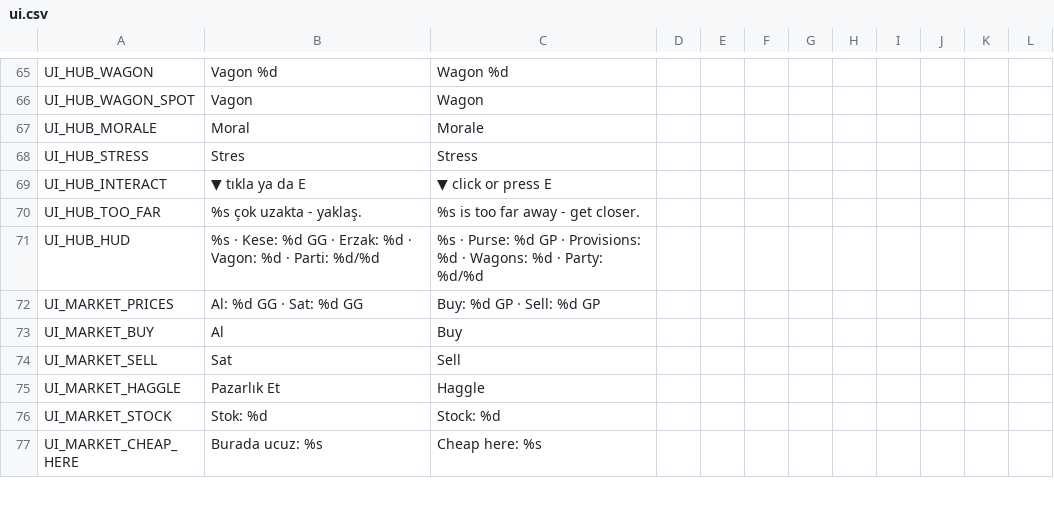
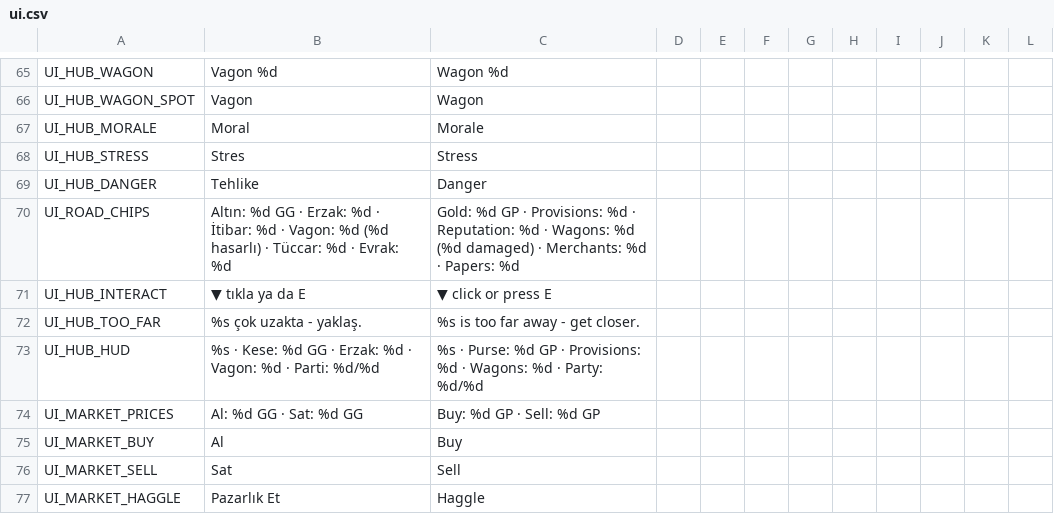
Before and after one commit to ulubatuhan/wayborne, a CSV file: data/locale/ui.csv, drawn as a sheet; only a part is shown, gaps mark what is left out; the shorter side is filled out with more unchanged rows; the diff names each change by its address in the sheet, - before the commit and + after, or states it on an @@ line.

```diff
--- a/data/locale/ui.csv
+++ b/data/locale/ui.csv
+row 69: UI_HUB_DANGER | Tehlike | Danger
+row 70: UI_ROAD_CHIPS | Altın: %d GG · Erzak: %d · İtibar: %d · Vagon: %d (%d hasarlı) · Tüccar: %d · Evrak: %d | Gold: %d GP · Provisions: %d · Reputation: %d · Wagons: %d (%d damaged) · Merchants: %d · Papers: %d
```
Also changed, not shown: 2 other files.
